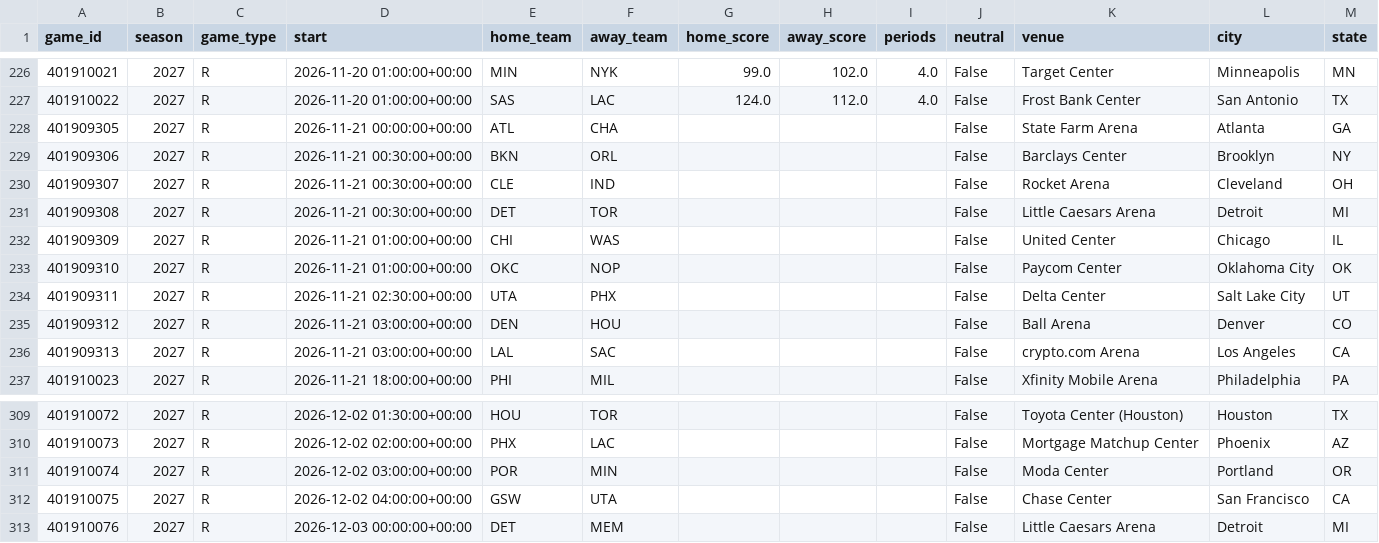
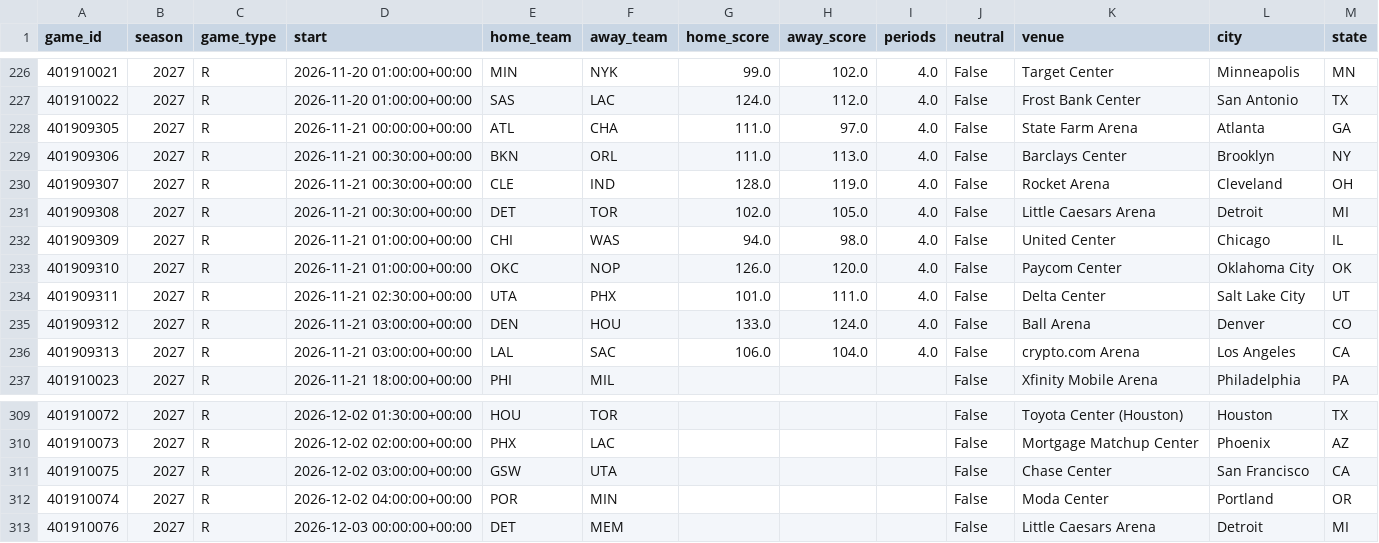
Before and after one commit to AramyJFerrent/AramyJFerrent, a CSV file: NBAScorePredictor/data/games/2027_games.csv, drawn as a sheet; only a part is shown, gaps mark what is left out.

```diff
--- a/NBAScorePredictor/data/games/2027_games.csv
+++ b/NBAScorePredictor/data/games/2027_games.csv
@@ -227,11 +227,11 @@ game_id,season,game_type,start,home_team,away_team,home_score,away_score,periods
 401910022,2027,R,2026-11-20 01:00:00+00:00,SAS,LAC,124.0,112.0,4.0,False,Frost Bank Center,San Antonio,TX
-401909305,2027,R,2026-11-21 00:00:00+00:00,ATL,CHA,,,,False,State Farm Arena,Atlanta,GA
-401909306,2027,R,2026-11-21 00:30:00+00:00,BKN,ORL,,,,False,Barclays Center,Brooklyn,NY
-401909307,2027,R,2026-11-21 00:30:00+00:00,CLE,IND,,,,False,Rocket Arena,Cleveland,OH
-401909308,2027,R,2026-11-21 00:30:00+00:00,DET,TOR,,,,False,Little Caesars Arena,Detroit,MI
-401909309,2027,R,2026-11-21 01:00:00+00:00,CHI,WAS,,,,False,United Center,Chicago,IL
-401909310,2027,R,2026-11-21 01:00:00+00:00,OKC,NOP,,,,False,Paycom Center,Oklahoma City,OK
-401909311,2027,R,2026-11-21 02:30:00+00:00,UTA,PHX,,,,False,Delta Center,Salt Lake City,UT
-401909312,2027,R,2026-11-21 03:00:00+00:00,DEN,HOU,,,,False,Ball Arena,Denver,CO
-401909313,2027,R,2026-11-21 03:00:00+00:00,LAL,SAC,,,,False,crypto.com Arena,Los Angeles,CA
+401909305,2027,R,2026-11-21 00:00:00+00:00,ATL,CHA,111.0,97.0,4.0,False,State Farm Arena,Atlanta,GA
+401909306,2027,R,2026-11-21 00:30:00+00:00,BKN,ORL,111.0,113.0,4.0,False,Barclays Center,Brooklyn,NY
+401909307,2027,R,2026-11-21 00:30:00+00:00,CLE,IND,128.0,119.0,4.0,False,Rocket Arena,Cleveland,OH
+401909308,2027,R,2026-11-21 00:30:00+00:00,DET,TOR,102.0,105.0,4.0,False,Little Caesars Arena,Detroit,MI
+401909309,2027,R,2026-11-21 01:00:00+00:00,CHI,WAS,94.0,98.0,4.0,False,United Center,Chicago,IL
+401909310,2027,R,2026-11-21 01:00:00+00:00,OKC,NOP,126.0,120.0,4.0,False,Paycom Center,Oklahoma City,OK
+401909311,2027,R,2026-11-21 02:30:00+00:00,UTA,PHX,101.0,111.0,4.0,False,Delta Center,Salt Lake City,UT
+401909312,2027,R,2026-11-21 03:00:00+00:00,DEN,HOU,133.0,124.0,4.0,False,Ball Arena,Denver,CO
+401909313,2027,R,2026-11-21 03:00:00+00:00,LAL,SAC,106.0,104.0,4.0,False,crypto.com Arena,Los Angeles,CA
 401910023,2027,R,2026-11-21 18:00:00+00:00,PHI,MIL,,,,False,Xfinity Mobile Arena,Philadelphia,PA
@@ -310,4 +310,4 @@ game_id,season,game_type,start,home_team,away_team,home_score,away_score,periods
 401910073,2027,R,2026-12-02 02:00:00+00:00,PHX,LAC,,,,False,Mortgage Matchup Center,Phoenix,AZ
-401910074,2027,R,2026-12-02 03:00:00+00:00,POR,MIN,,,,False,Moda Center,Portland,OR
-401910075,2027,R,2026-12-02 04:00:00+00:00,GSW,UTA,,,,False,Chase Center,San Francisco,CA
+401910075,2027,R,2026-12-02 03:00:00+00:00,GSW,UTA,,,,False,Chase Center,San Francisco,CA
+401910074,2027,R,2026-12-02 04:00:00+00:00,POR,MIN,,,,False,Moda Center,Portland,OR
 401910076,2027,R,2026-12-03 00:00:00+00:00,DET,MEM,,,,False,Little Caesars Arena,Detroit,MI
```
Also changed, not shown: NBAScorePredictor/data/games/2027_teams.csv, NBAScorePredictor/predictions/log.csv, 7 other files.
